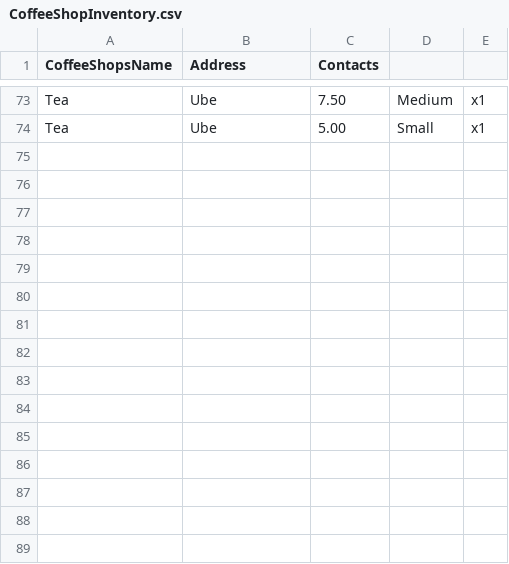
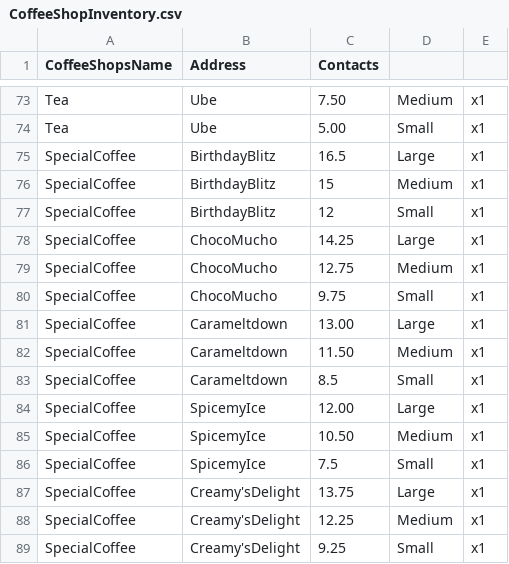
Before and after one commit to JammingJams/coffee-shop, a CSV file: src/main/resources/CoffeeShopInventory.csv, drawn as a sheet; only a part is shown, gaps mark what is left out; the diff covers the shown part only.

```diff
--- a/src/main/resources/CoffeeShopInventory.csv
+++ b/src/main/resources/CoffeeShopInventory.csv
@@ -74 +74,16 @@ Tea|Ube|7.50|Medium|x1
 Tea|Ube|5.00|Small|x1
+SpecialCoffee|BirthdayBlitz|16.5|Large|x1
+SpecialCoffee|BirthdayBlitz|15|Medium|x1
+SpecialCoffee|BirthdayBlitz|12|Small|x1
+SpecialCoffee|ChocoMucho|14.25|Large|x1
+SpecialCoffee|ChocoMucho|12.75|Medium|x1
+SpecialCoffee|ChocoMucho|9.75|Small|x1
+SpecialCoffee|Carameltdown|13.00|Large|x1
+SpecialCoffee|Carameltdown|11.50|Medium|x1
+SpecialCoffee|Carameltdown|8.5|Small|x1
+SpecialCoffee|SpicemyIce|12.00|Large|x1
+SpecialCoffee|SpicemyIce|10.50|Medium|x1
+SpecialCoffee|SpicemyIce|7.5|Small|x1
+SpecialCoffee|Creamy'sDelight|13.75|Large|x1
+SpecialCoffee|Creamy'sDelight|12.25|Medium|x1
+SpecialCoffee|Creamy'sDelight|9.25|Small|x1
```
Also changed, not shown: 13 edited cells elsewhere in this file, 8 other files.
